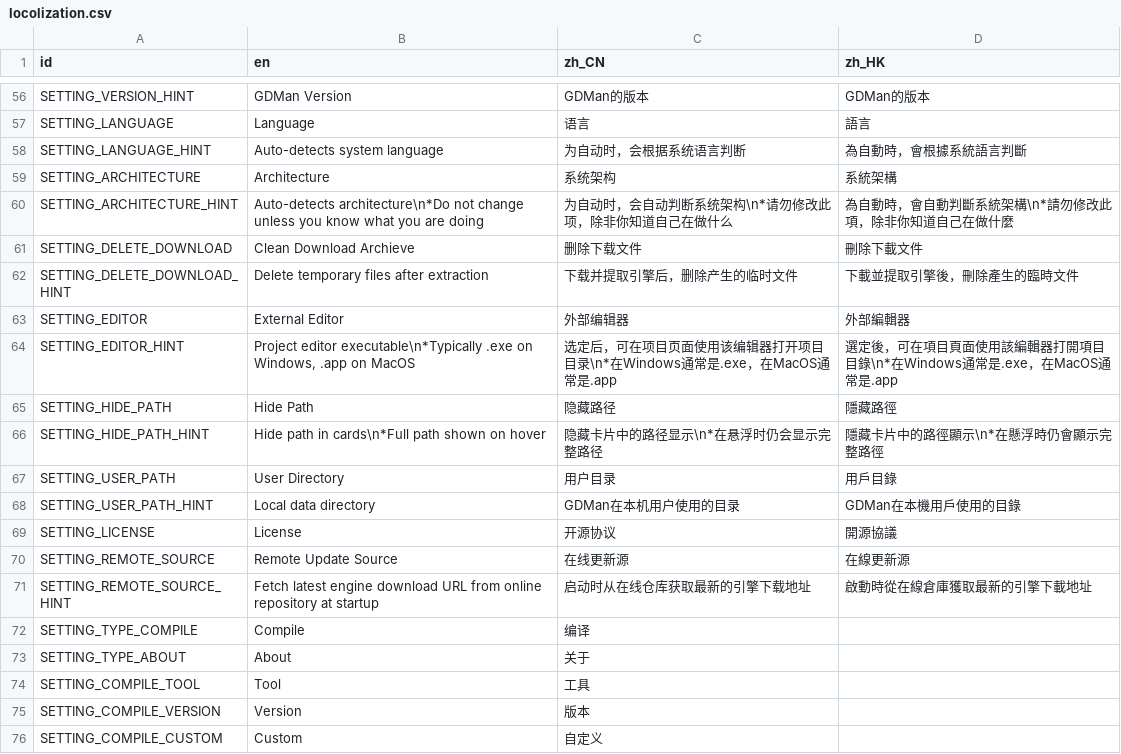
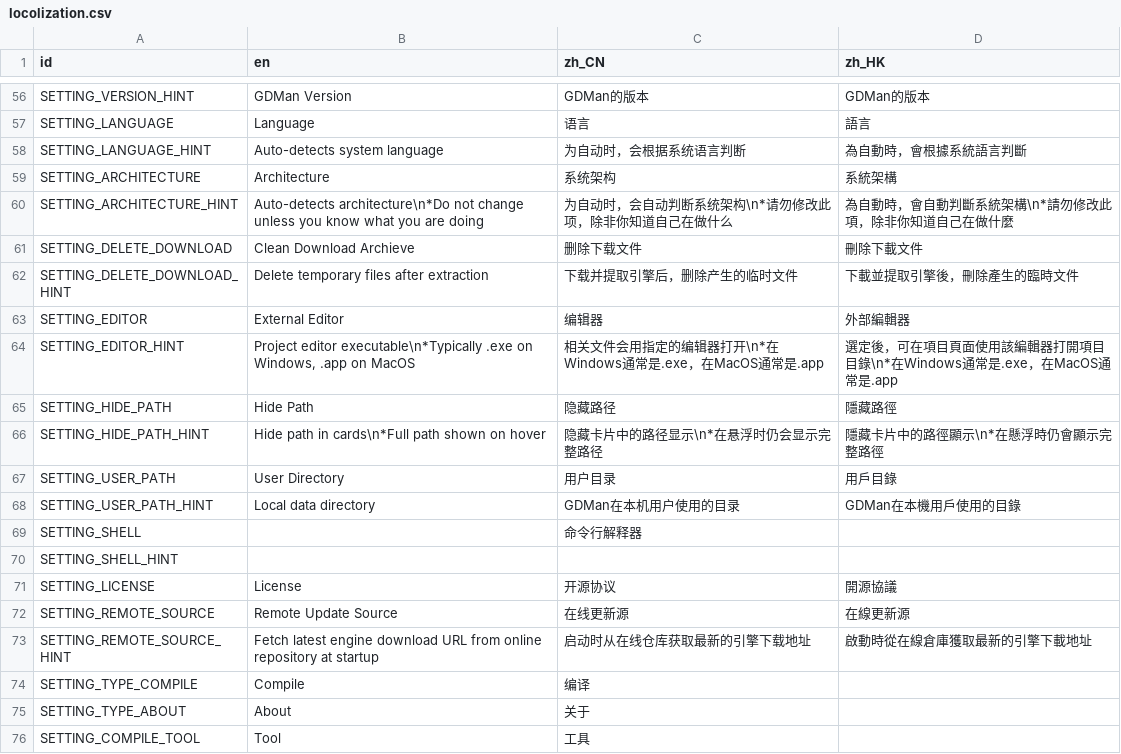
Before and after one commit to hbread00/gdman, a CSV file: asset/localization/locolization.csv, drawn as a sheet; only a part is shown, gaps mark what is left out; the shorter side is filled out with more unchanged rows.

```diff
--- a/asset/localization/locolization.csv
+++ b/asset/localization/locolization.csv
@@ -62,4 +62,4 @@ SETTING_DELETE_DOWNLOAD,Clean Download Archieve,删除下载文件,刪除下載
 SETTING_DELETE_DOWNLOAD_HINT,Delete temporary files after extraction,下载并提取引擎后，删除产生的临时文件,下載並提取引擎後，刪除產生的臨時文件
-SETTING_EDITOR,External Editor,外部编辑器,外部編輯器
-SETTING_EDITOR_HINT,"Project editor executable\n*Typically .exe on Windows, .app on MacOS",选定后，可在项目页面使用该编辑器打开项目目录\n*在Windows通常是.exe，在MacOS通常是.app,選定後，可在項目頁面使用該編輯器打開項目目錄\n*在Windows通常是.exe，在MacOS通常是.app
+SETTING_EDITOR,External Editor,编辑器,外部編輯器
+SETTING_EDITOR_HINT,"Project editor executable\n*Typically .exe on Windows, .app on MacOS",相关文件会用指定的编辑器打开\n*在Windows通常是.exe，在MacOS通常是.app,選定後，可在項目頁面使用該編輯器打開項目目錄\n*在Windows通常是.exe，在MacOS通常是.app
 SETTING_HIDE_PATH,Hide Path,隐藏路径,隱藏路徑
@@ -68,2 +68,4 @@ SETTING_USER_PATH,User Directory,用户目录,用戶目錄
 SETTING_USER_PATH_HINT,Local data directory,GDMan在本机用户使用的目录,GDMan在本機用戶使用的目錄
+SETTING_SHELL,,命令行解释器,
+SETTING_SHELL_HINT,,,
 SETTING_LICENSE,License,开源协议,開源協議
```
Also changed, not shown: 9 other files.
